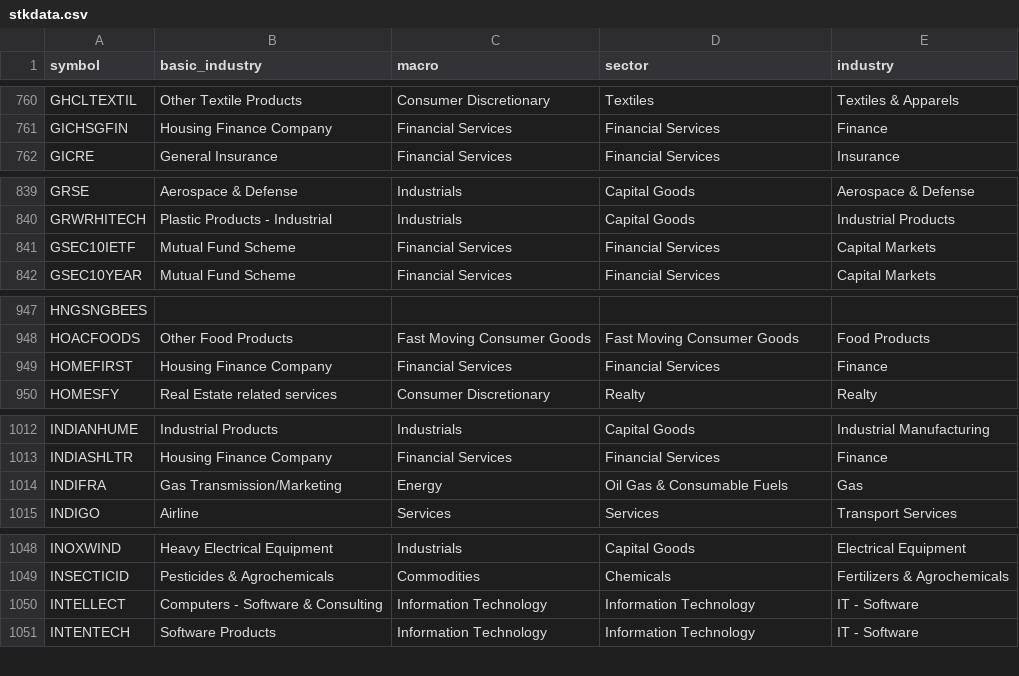
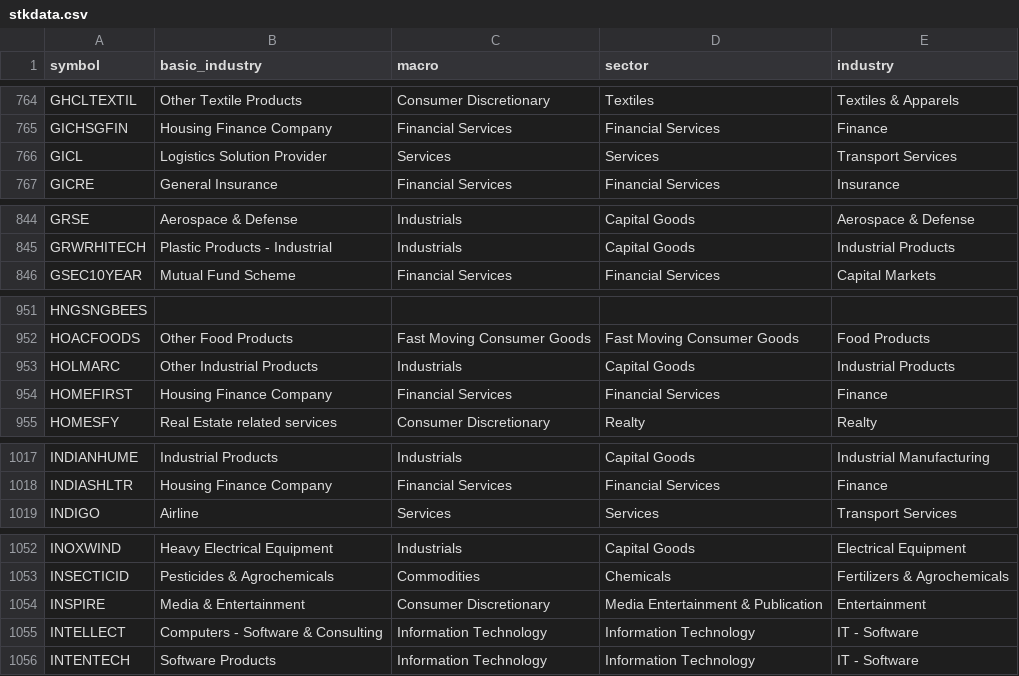
Before and after one commit to nikunjbaheti/NSE-Insider-Trading, a CSV file: stkdata.csv, drawn as a sheet; only a part is shown, gaps mark what is left out; the diff covers the shown part only.

```diff
--- a/stkdata.csv
+++ b/stkdata.csv
@@ -761,2 +765,3 @@ GHCLTEXTIL,Other Textile Products,Consumer Discretionary,Textiles,Textiles & App
 GICHSGFIN,Housing Finance Company,Financial Services,Financial Services,Finance
+GICL,Logistics Solution Provider,Services,Services,Transport Services
 GICRE,General Insurance,Financial Services,Financial Services,Insurance
@@ -840,3 +845,2 @@ GRSE,Aerospace & Defense,Industrials,Capital Goods,Aerospace & Defense
 GRWRHITECH,Plastic Products - Industrial,Industrials,Capital Goods,Industrial Products
-GSEC10IETF,Mutual Fund Scheme,Financial Services,Financial Services,Capital Markets
 GSEC10YEAR,Mutual Fund Scheme,Financial Services,Financial Services,Capital Markets
@@ -948,2 +952,3 @@ HNGSNGBEES,,,,
 HOACFOODS,Other Food Products,Fast Moving Consumer Goods,Fast Moving Consumer Goods,Food Products
+HOLMARC,Other Industrial Products,Industrials,Capital Goods,Industrial Products
 HOMEFIRST,Housing Finance Company,Financial Services,Financial Services,Finance
@@ -1013,3 +1018,2 @@ INDIANHUME,Industrial Products,Industrials,Capital Goods,Industrial Manufacturin
 INDIASHLTR,Housing Finance Company,Financial Services,Financial Services,Finance
-INDIFRA,Gas Transmission/Marketing,Energy,Oil Gas & Consumable Fuels,Gas
 INDIGO,Airline,Services,Services,Transport Services
@@ -1049,2 +1053,3 @@ INOXWIND,Heavy Electrical Equipment,Industrials,Capital Goods,Electrical Equipme
 INSECTICID,Pesticides & Agrochemicals,Commodities,Chemicals,Fertilizers & Agrochemicals
+INSPIRE,Media & Entertainment,Consumer Discretionary,Media Entertainment & Publication,Entertainment
 INTELLECT,Computers - Software & Consulting,Information Technology,Information Technology,IT - Software
```
Also changed, not shown: 21 added rows, 20 removed rows and 23 edited cells elsewhere in this file.
